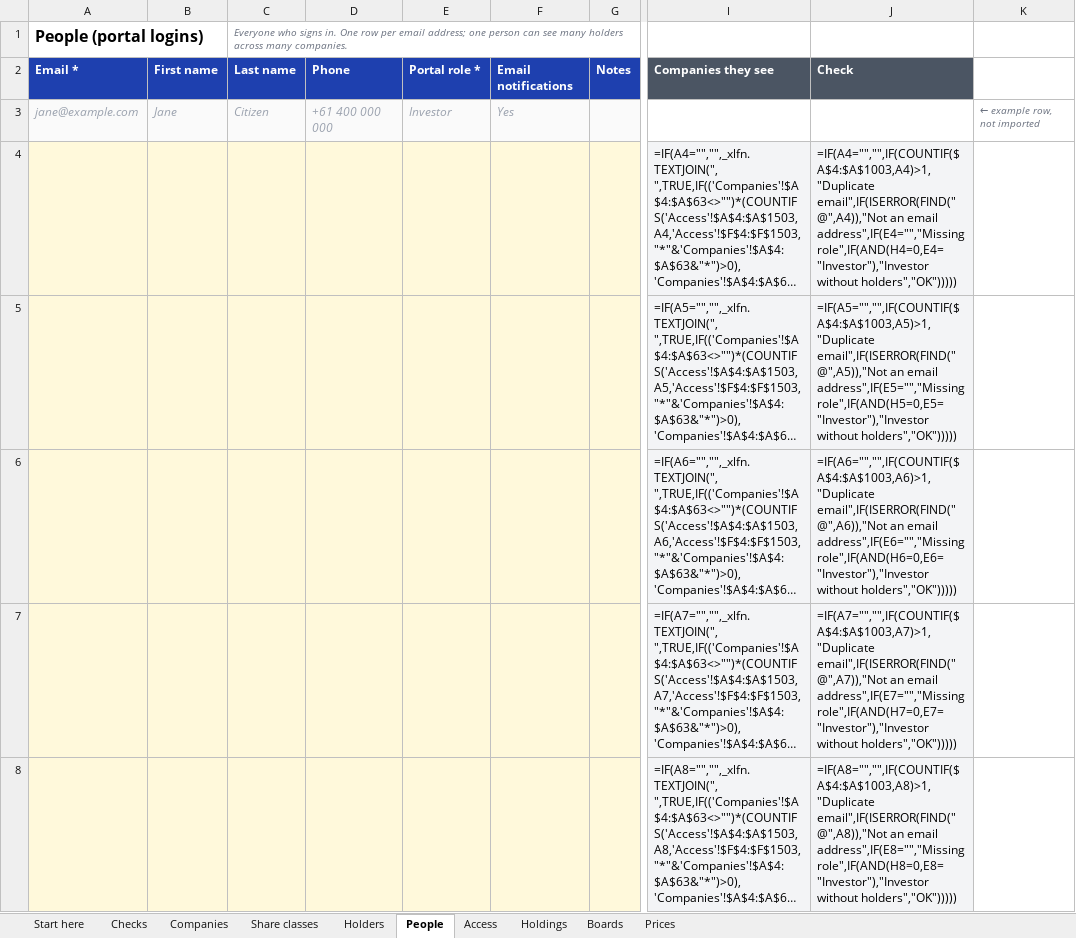
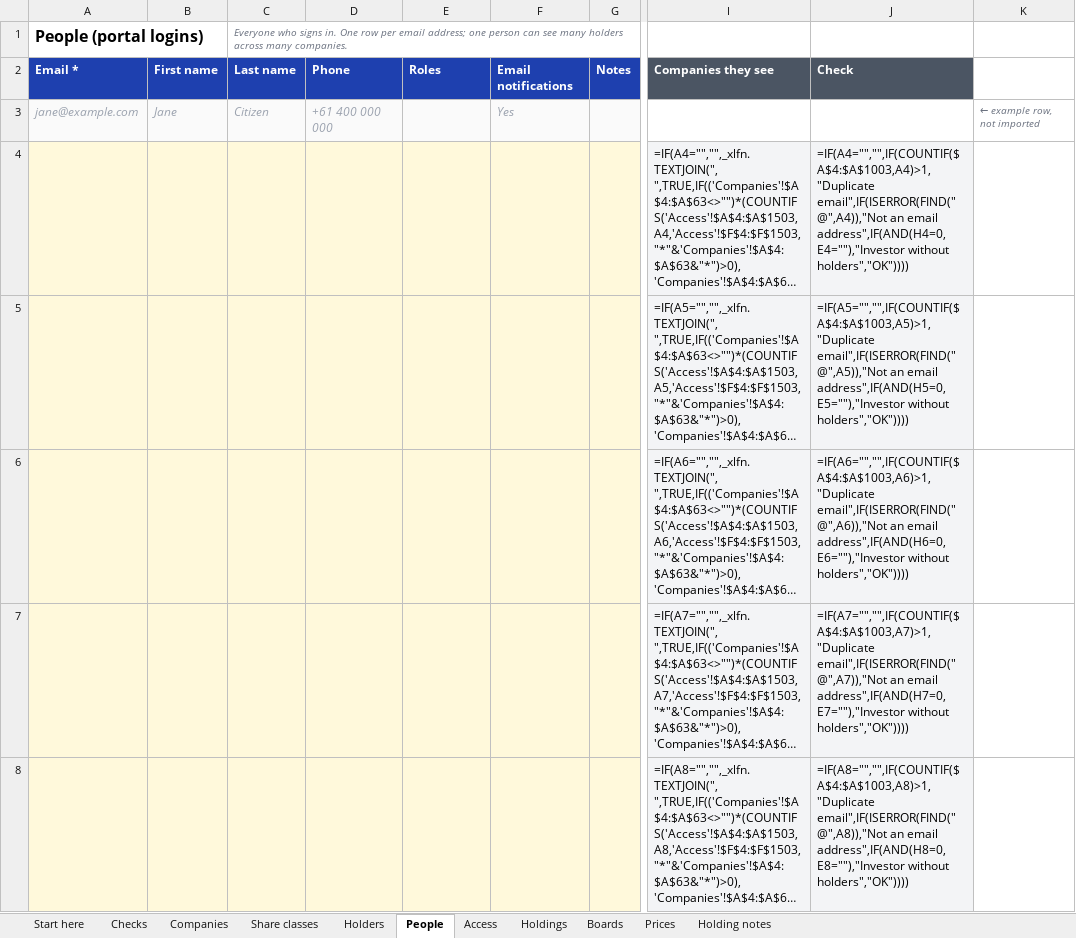
Before and after one commit to lakeba/lakeba-web, an Excel workbook: portal/templates/Lakeba-investor-data-template.xlsx, sheet People, drawn as a sheet; only a part is shown, gaps mark what is left out; long unchanged cells end in …; values as stored, in another font and other column widths than the file's, no borders; formulas without a stored value are shown as written; conditional formats not drawn; the diff covers the shown part only; the diff names each change by its address in the sheet, - before the commit and + after, or states it on an @@ line.

```diff
--- a/portal/templates/Lakeba-investor-data-template.xlsx (sheet People)
+++ b/portal/templates/Lakeba-investor-data-template.xlsx (sheet People)
+sheet tab: Holding notes
-E2: Portal role *
+E2: Roles
-E3: Investor
+E3: (empty)
-J4: …an email address",IF(E4="","Missing role",IF(AND(H4=0,E4="Investor"),"Investor without holders","OK")))))
+J4: …an email address",IF(AND(H4=0,E4=""),"Investor without holders","OK"))))
-J5: …an email address",IF(E5="","Missing role",IF(AND(H5=0,E5="Investor"),"Investor without holders","OK")))))
+J5: …an email address",IF(AND(H5=0,E5=""),"Investor without holders","OK"))))
-J6: …an email address",IF(E6="","Missing role",IF(AND(H6=0,E6="Investor"),"Investor without holders","OK")))))
+J6: …an email address",IF(AND(H6=0,E6=""),"Investor without holders","OK"))))
-J7: …an email address",IF(E7="","Missing role",IF(AND(H7=0,E7="Investor"),"Investor without holders","OK")))))
+J7: …an email address",IF(AND(H7=0,E7=""),"Investor without holders","OK"))))
-J8: …an email address",IF(E8="","Missing role",IF(AND(H8=0,E8="Investor"),"Investor without holders","OK")))))
+J8: …an email address",IF(AND(H8=0,E8=""),"Investor without holders","OK"))))
```
Also changed, not shown: 995 edited cells elsewhere in this sheet, sheet Holdings, sheet Access, sheet Share classes, sheet Companies, sheet Checks, sheet Start here, 6 other files.
